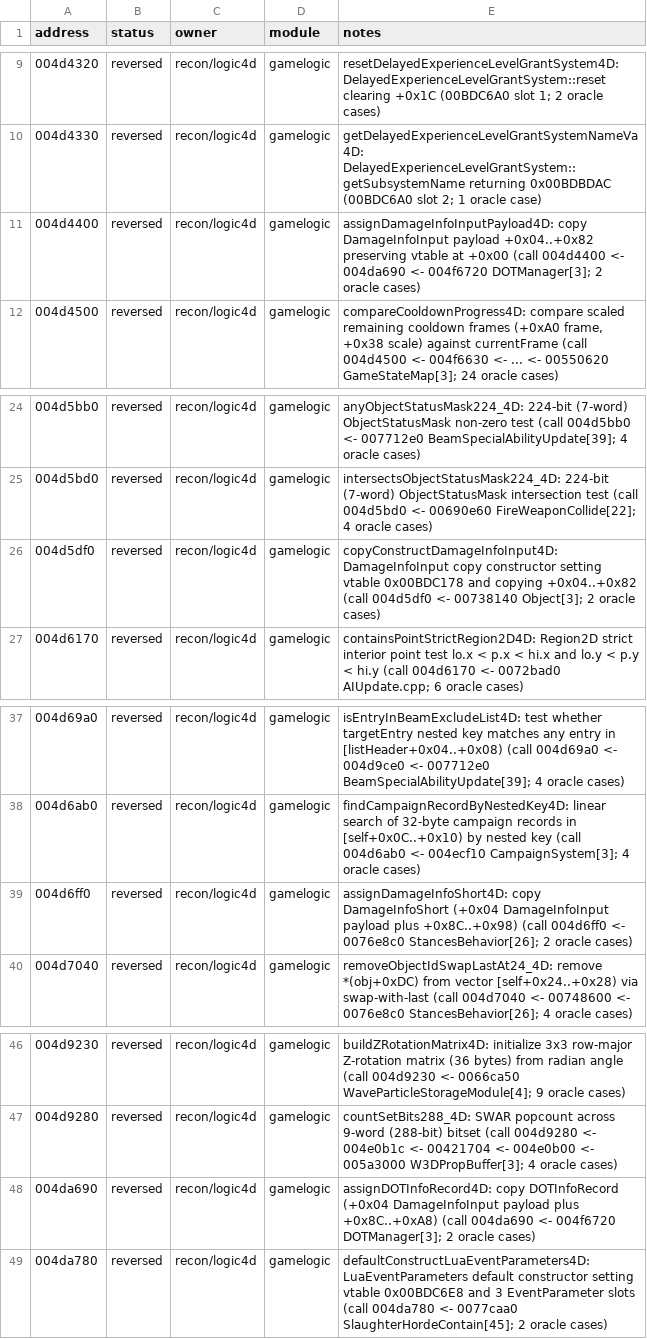
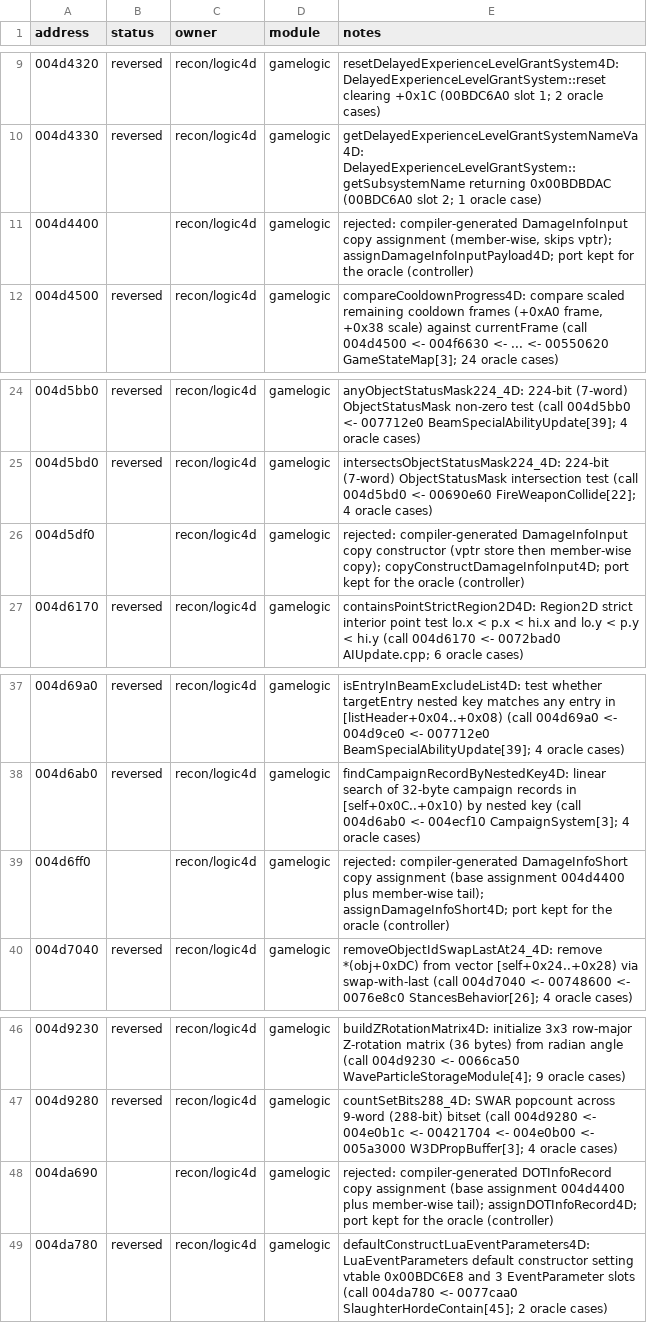
Before and after one commit to HolyCaonima/reaRa3, a TSV file: Ra3Source/docs/analysis/ra3_1.0/logic4d_annotations.tsv, drawn as a sheet; only a part is shown, gaps mark what is left out.

Commit message:
logic4d: reject four compiler-generated copy members from the counted set (controller)

```diff
--- a/Ra3Source/docs/analysis/ra3_1.0/logic4d_annotations.tsv
+++ b/Ra3Source/docs/analysis/ra3_1.0/logic4d_annotations.tsv
@@ -10,3 +10,3 @@ address	status	owner	module	notes
 004d4330	reversed	recon/logic4d	gamelogic	getDelayedExperienceLevelGrantSystemNameVa4D: DelayedExperienceLevelGrantSystem::getSubsystemName returning 0x00BDBDAC (00BDC6A0 slot 2; 1 oracle case)
-004d4400	reversed	recon/logic4d	gamelogic	assignDamageInfoInputPayload4D: copy DamageInfoInput payload +0x04..+0x82 preserving vtable at +0x00 (call 004d4400 <- 004da690 <- 004f6720 DOTManager[3]; 2 oracle cases)
+004d4400		recon/logic4d	gamelogic	rejected: compiler-generated DamageInfoInput copy assignment (member-wise, skips vptr); assignDamageInfoInputPayload4D; port kept for the oracle (controller)
 004d4500	reversed	recon/logic4d	gamelogic	compareCooldownProgress4D: compare scaled remaining cooldown frames (+0xA0 frame, +0x38 scale) against currentFrame (call 004d4500 <- 004f6630 <- ... <- 00550620 GameStateMap[3]; 24 oracle cases)
@@ -25,3 +25,3 @@ address	status	owner	module	notes
 004d5bd0	reversed	recon/logic4d	gamelogic	intersectsObjectStatusMask224_4D: 224-bit (7-word) ObjectStatusMask intersection test (call 004d5bd0 <- 00690e60 FireWeaponCollide[22]; 4 oracle cases)
-004d5df0	reversed	recon/logic4d	gamelogic	copyConstructDamageInfoInput4D: DamageInfoInput copy constructor setting vtable 0x00BDC178 and copying +0x04..+0x82 (call 004d5df0 <- 00738140 Object[3]; 2 oracle cases)
+004d5df0		recon/logic4d	gamelogic	rejected: compiler-generated DamageInfoInput copy constructor (vptr store then member-wise copy); copyConstructDamageInfoInput4D; port kept for the oracle (controller)
 004d6170	reversed	recon/logic4d	gamelogic	containsPointStrictRegion2D4D: Region2D strict interior point test lo.x < p.x < hi.x and lo.y < p.y < hi.y (call 004d6170 <- 0072bad0 AIUpdate.cpp; 6 oracle cases)
@@ -38,3 +38,3 @@ address	status	owner	module	notes
 004d6ab0	reversed	recon/logic4d	gamelogic	findCampaignRecordByNestedKey4D: linear search of 32-byte campaign records in [self+0x0C..+0x10) by nested key (call 004d6ab0 <- 004ecf10 CampaignSystem[3]; 4 oracle cases)
-004d6ff0	reversed	recon/logic4d	gamelogic	assignDamageInfoShort4D: copy DamageInfoShort (+0x04 DamageInfoInput payload plus +0x8C..+0x98) (call 004d6ff0 <- 0076e8c0 StancesBehavior[26]; 2 oracle cases)
+004d6ff0		recon/logic4d	gamelogic	rejected: compiler-generated DamageInfoShort copy assignment (base assignment 004d4400 plus member-wise tail); assignDamageInfoShort4D; port kept for the oracle (controller)
 004d7040	reversed	recon/logic4d	gamelogic	removeObjectIdSwapLastAt24_4D: remove *(obj+0xDC) from vector [self+0x24..+0x28) via swap-with-last (call 004d7040 <- 00748600 <- 0076e8c0 StancesBehavior[26]; 4 oracle cases)
@@ -47,3 +47,3 @@ address	status	owner	module	notes
 004d9280	reversed	recon/logic4d	gamelogic	countSetBits288_4D: SWAR popcount across 9-word (288-bit) bitset (call 004d9280 <- 004e0b1c <- 00421704 <- 004e0b00 <- 005a3000 W3DPropBuffer[3]; 4 oracle cases)
-004da690	reversed	recon/logic4d	gamelogic	assignDOTInfoRecord4D: copy DOTInfoRecord (+0x04 DamageInfoInput payload plus +0x8C..+0xA8) (call 004da690 <- 004f6720 DOTManager[3]; 2 oracle cases)
+004da690		recon/logic4d	gamelogic	rejected: compiler-generated DOTInfoRecord copy assignment (base assignment 004d4400 plus member-wise tail); assignDOTInfoRecord4D; port kept for the oracle (controller)
 004da780	reversed	recon/logic4d	gamelogic	defaultConstructLuaEventParameters4D: LuaEventParameters default constructor setting vtable 0x00BDC6E8 and 3 EventParameter slots (call 004da780 <- 0077caa0 SlaughterHordeContain[45]; 2 oracle cases)
```
Also changed, not shown: 1 other file.
